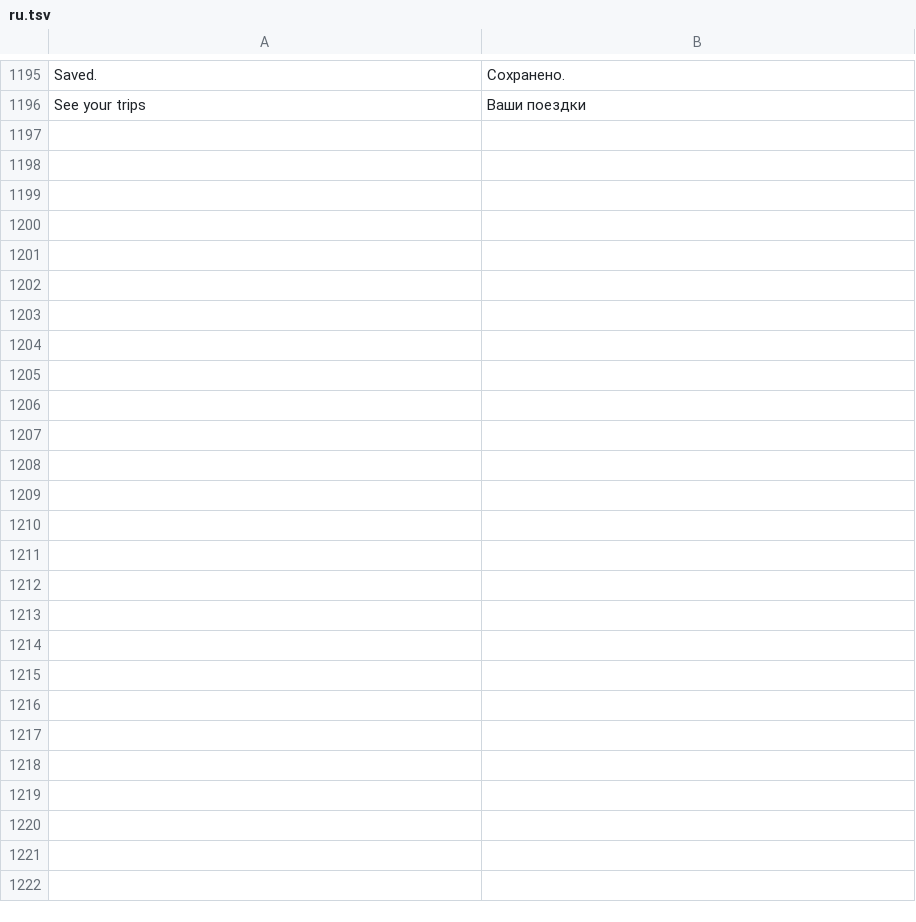
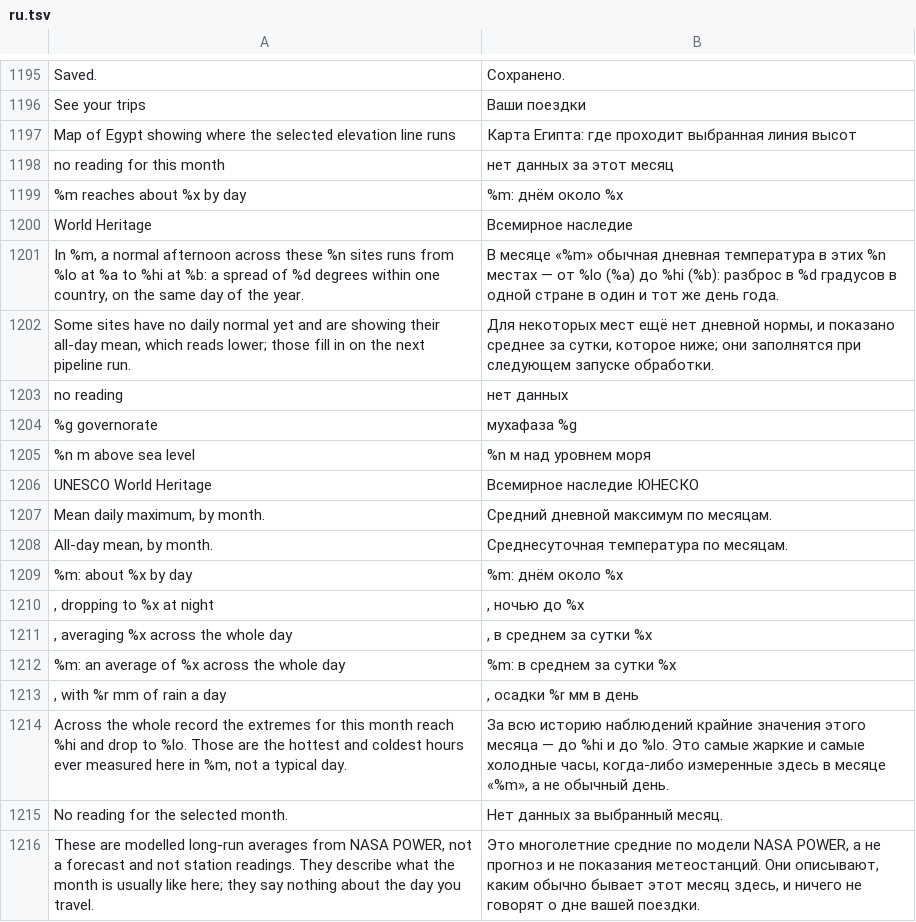
Before and after one commit to AhmedNasr289/egybi, a TSV file: backend/i18n/ru.tsv, drawn as a sheet; only a part is shown, gaps mark what is left out; the diff covers the shown part only.

```diff
--- a/backend/i18n/ru.tsv
+++ b/backend/i18n/ru.tsv
@@ -1196 +1196,21 @@ Saved.	Сохранено.
 See your trips	Ваши поездки
+Map of Egypt showing where the selected elevation line runs	Карта Египта: где проходит выбранная линия высот
+no reading for this month	нет данных за этот месяц
+%m reaches about %x by day	%m: днём около %x
+World Heritage	Всемирное наследие
+In %m, a normal afternoon across these %n sites runs from %lo at %a to %hi at %b: a spread of %d degrees within one country, on the same day of the year.	В месяце «%m» обычная дневная температура в этих %n местах — от %lo (%a) до %hi (%b): разброс в %d градусов в одной стране в один и тот же день года.
+Some sites have no daily normal yet and are showing their all-day mean, which reads lower; those fill in on the next pipeline run.	Для некоторых мест ещё нет дневной нормы, и показано среднее за сутки, которое ниже; они заполнятся при следующем запуске обработки.
+no reading	нет данных
+%g governorate	мухафаза %g
+%n m above sea level	%n м над уровнем моря
+UNESCO World Heritage	Всемирное наследие ЮНЕСКО
+Mean daily maximum, by month.	Средний дневной максимум по месяцам.
+All-day mean, by month.	Среднесуточная температура по месяцам.
+%m: about %x by day	%m: днём около %x
+, dropping to %x at night	, ночью до %x
+, averaging %x across the whole day	, в среднем за сутки %x
+%m: an average of %x across the whole day	%m: в среднем за сутки %x
+, with %r mm of rain a day	, осадки %r мм в день
+Across the whole record the extremes for this month reach %hi and drop to %lo. Those are the hottest and coldest hours ever measured here in %m, not a typical day.	За всю историю наблюдений крайние значения этого месяца — до %hi и до %lo. Это самые жаркие и самые холодные часы, когда-либо измеренные здесь в месяце «%m», а не обычный день.
+No reading for the selected month.	Нет данных за выбранный месяц.
+These are modelled long-run averages from NASA POWER, not a forecast and not station readings. They describe what the month is usually like here; they say nothing about the day you travel.	Это многолетние средние по модели NASA POWER, а не прогноз и не показания метеостанций. Они описывают, каким обычно бывает этот месяц здесь, и ничего не говорят о дне вашей поездки.
```
Also changed, not shown: 12 added rows elsewhere in this file, backend/i18n/ar.tsv, 38 other files.
